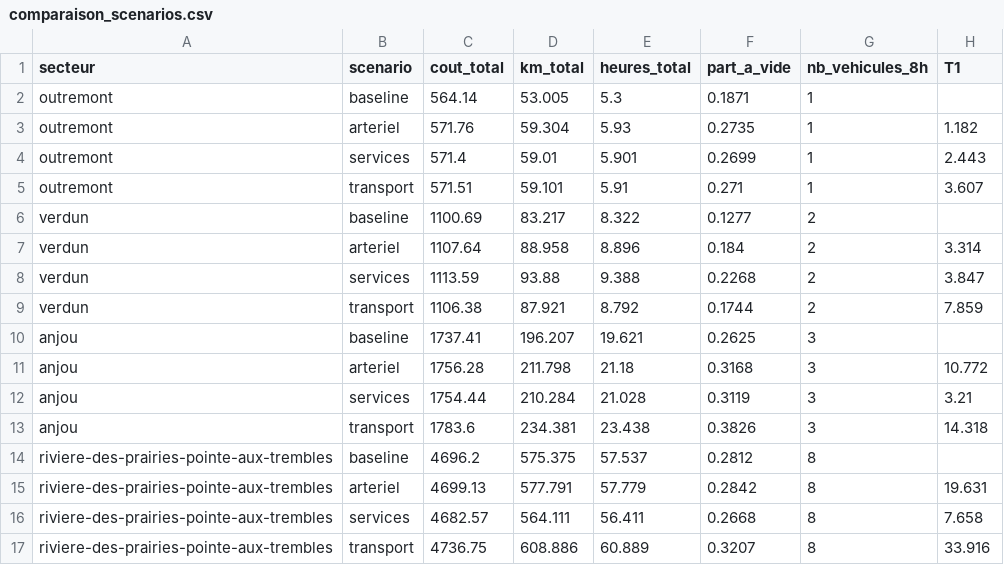
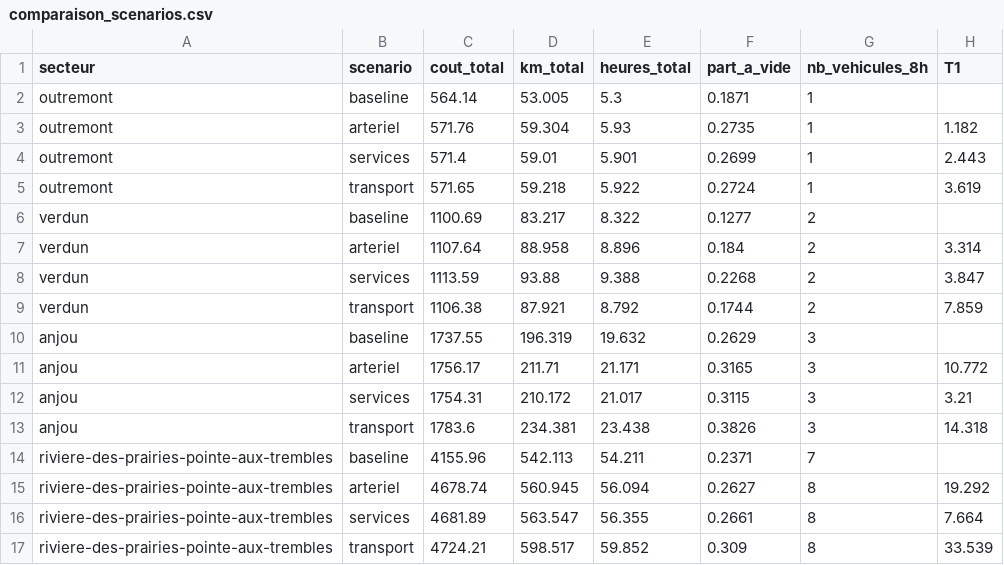
Before and after one commit to DMV242/ero1, a CSV file: comparaison_scenarios.csv, drawn as a sheet.

```diff
--- a/comparaison_scenarios.csv
+++ b/comparaison_scenarios.csv
@@ -4,3 +4,3 @@ outremont,arteriel,571.76,59.304,5.93,0.2735,1,1.182
 outremont,services,571.4,59.01,5.901,0.2699,1,2.443
-outremont,transport,571.51,59.101,5.91,0.271,1,3.607
+outremont,transport,571.65,59.218,5.922,0.2724,1,3.619
 verdun,baseline,1100.69,83.217,8.322,0.1277,2,
@@ -9,9 +9,9 @@ verdun,services,1113.59,93.88,9.388,0.2268,2,3.847
 verdun,transport,1106.38,87.921,8.792,0.1744,2,7.859
-anjou,baseline,1737.41,196.207,19.621,0.2625,3,
-anjou,arteriel,1756.28,211.798,21.18,0.3168,3,10.772
-anjou,services,1754.44,210.284,21.028,0.3119,3,3.21
+anjou,baseline,1737.55,196.319,19.632,0.2629,3,
+anjou,arteriel,1756.17,211.71,21.171,0.3165,3,10.772
+anjou,services,1754.31,210.172,21.017,0.3115,3,3.21
 anjou,transport,1783.6,234.381,23.438,0.3826,3,14.318
-riviere-des-prairies-pointe-aux-trembles,baseline,4696.2,575.375,57.537,0.2812,8,
-riviere-des-prairies-pointe-aux-trembles,arteriel,4699.13,577.791,57.779,0.2842,8,19.631
-riviere-des-prairies-pointe-aux-trembles,services,4682.57,564.111,56.411,0.2668,8,7.658
-riviere-des-prairies-pointe-aux-trembles,transport,4736.75,608.886,60.889,0.3207,8,33.916
+riviere-des-prairies-pointe-aux-trembles,baseline,4155.96,542.113,54.211,0.2371,7,
+riviere-des-prairies-pointe-aux-trembles,arteriel,4678.74,560.945,56.094,0.2627,8,19.292
+riviere-des-prairies-pointe-aux-trembles,services,4681.89,563.547,56.355,0.2661,8,7.664
+riviere-des-prairies-pointe-aux-trembles,transport,4724.21,598.517,59.852,0.309,8,33.539
```
Also changed, not shown: 4 other files.
